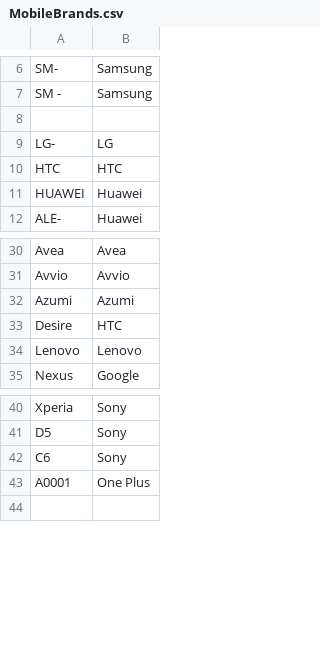
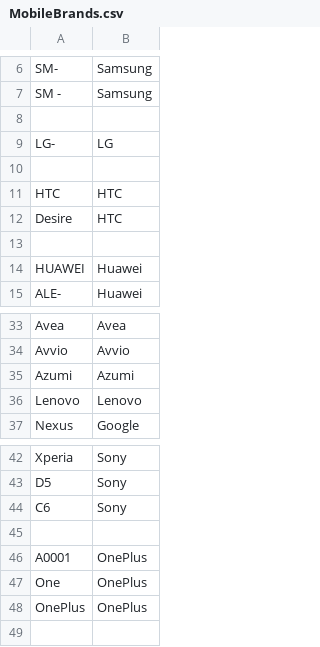
Before and after one commit to nielsbasjes/yauaa, a CSV file: analyzer/src/main/resources/UserAgents/MobileBrands/MobileBrands.csv, drawn as a sheet; only a part is shown, gaps mark what is left out.

```diff
--- a/analyzer/src/main/resources/UserAgents/MobileBrands/MobileBrands.csv
+++ b/analyzer/src/main/resources/UserAgents/MobileBrands/MobileBrands.csv
@@ -9,3 +9,6 @@ SM -|Samsung
 LG-|LG
+
 HTC|HTC
+Desire|HTC
+
 HUAWEI|Huawei
@@ -32,3 +35,2 @@ Avvio|Avvio
 Azumi|Azumi
-Desire|HTC
 Lenovo|Lenovo
@@ -42,3 +44,6 @@ D5|Sony
 C6|Sony
-A0001|One Plus
+
+A0001|OnePlus
+One|OnePlus
+OnePlus|OnePlus
 
```
Also changed, not shown: 1 other file.
